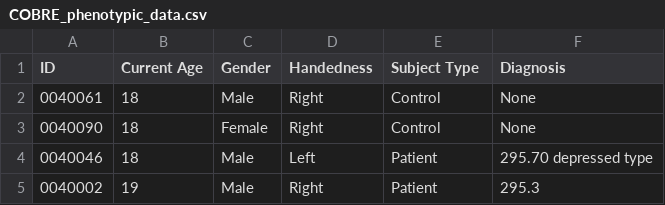
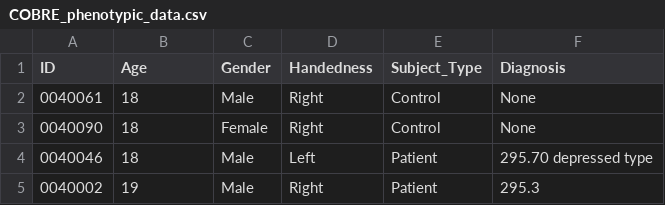
Before and after one commit to kytk/AI-MAILs, a CSV file: COBRE_phenotypic_data.csv, drawn as a sheet; only a part is shown.

Commit message:
delete white spaces

```diff
--- a/COBRE_phenotypic_data.csv
+++ b/COBRE_phenotypic_data.csv
@@ -1,2 +1,2 @@
-ID,Current Age,Gender,Handedness,Subject Type,Diagnosis
+ID,Age,Gender,Handedness,Subject_Type,Diagnosis
 0040061,18,Male,Right,Control,None
```
